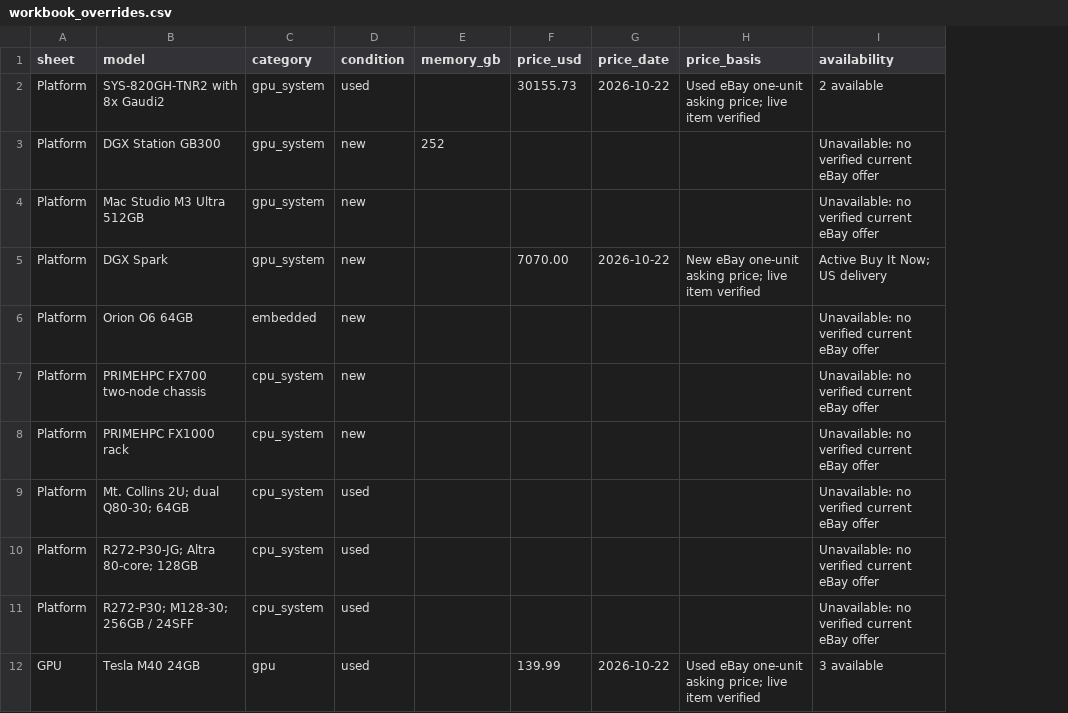
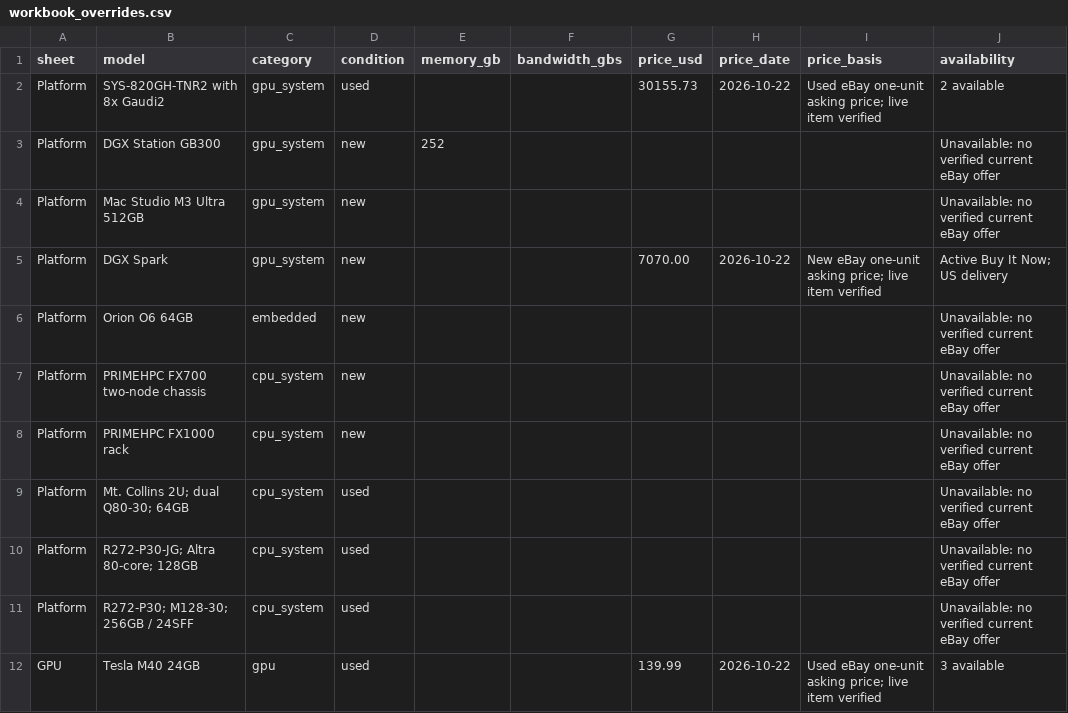
Before and after one commit to cloudrift-ai/hwdb, a CSV file: data/workbook_overrides.csv, drawn as a sheet; only a part is shown; the diff names each change by its address in the sheet, - before the commit and + after, or states it on an @@ line.

```diff
--- a/data/workbook_overrides.csv
+++ b/data/workbook_overrides.csv
+column F (bandwidth_gbs), empty
```
Also changed, not shown: 6 other files.
